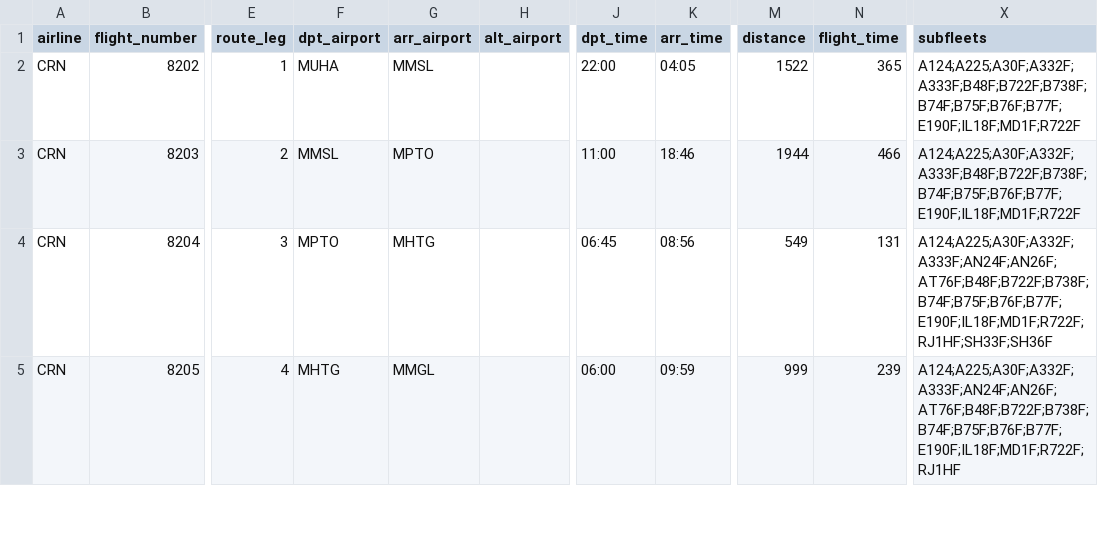
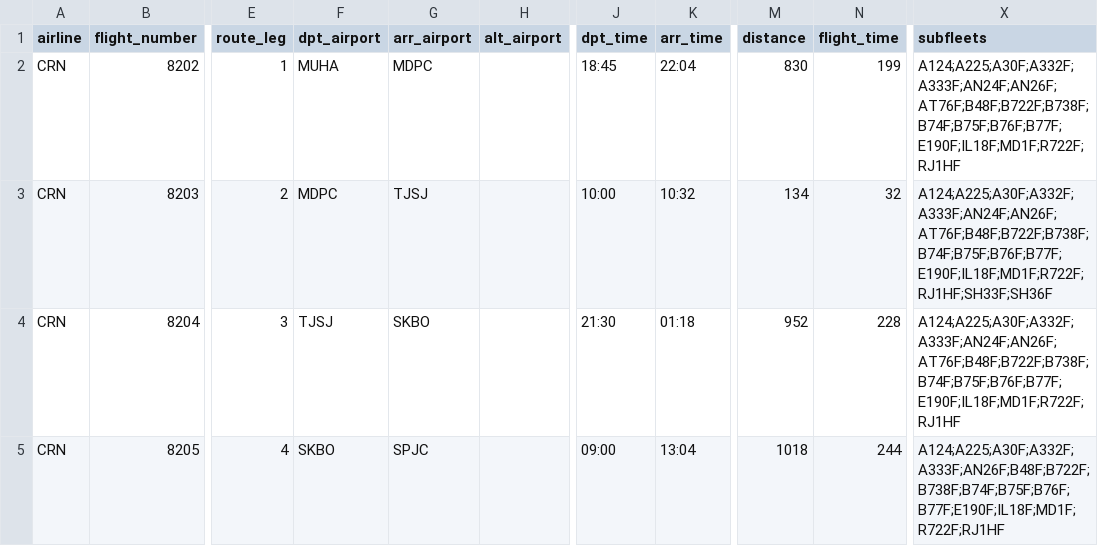
Before and after one commit to aerocaribbeanva/phpvms-utilities, a CSV file: flights-generator/TOURS/TACE/DS_Tour_TACE_Legs.csv, drawn as a sheet; only a part is shown, gaps mark what is left out; the diff covers the shown part only; the diff names each change by its address in the sheet, - before the commit and + after, or states it on an @@ line.

```diff
--- a/flights-generator/TOURS/TACE/DS_Tour_TACE_Legs.csv
+++ b/flights-generator/TOURS/TACE/DS_Tour_TACE_Legs.csv
-G2 (arr_airport): MMSL
+G2 (arr_airport): MDPC
-J2 (dpt_time): 22:00
+J2 (dpt_time): 18:45
-K2 (arr_time): 04:05
+K2 (arr_time): 22:04
-M2 (distance): 1522
+M2 (distance): 830
-N2 (flight_time): 365
+N2 (flight_time): 199
-X2 (subfleets): A124;A225;A30F;A332F;A333F;B48F;B722F;B738F;B74F;B75F;B76F;B77F;E190F;IL18F;MD1F;R722F
+X2 (subfleets): A124;A225;A30F;A332F;A333F;AN24F;AN26F;AT76F;B48F;B722F;B738F;B74F;B75F;B76F;B77F;E190F;IL18F;MD1F;R722F;RJ1HF
-F3 (dpt_airport): MMSL
+F3 (dpt_airport): MDPC
-G3 (arr_airport): MPTO
+G3 (arr_airport): TJSJ
-J3 (dpt_time): 11:00
+J3 (dpt_time): 10:00
-K3 (arr_time): 18:46
+K3 (arr_time): 10:32
-M3 (distance): 1944
+M3 (distance): 134
-N3 (flight_time): 466
+N3 (flight_time): 32
-X3 (subfleets): A124;A225;A30F;A332F;A333F;B48F;B722F;B738F;B74F;B75F;B76F;B77F;E190F;IL18F;MD1F;R722F
+X3 (subfleets): A124;A225;A30F;A332F;A333F;AN24F;AN26F;AT76F;B48F;B722F;B738F;B74F;B75F;B76F;B77F;E190F;IL18F;MD1F;R722F;RJ1HF;SH33F;SH36F
-F4 (dpt_airport): MPTO
+F4 (dpt_airport): TJSJ
-G4 (arr_airport): MHTG
+G4 (arr_airport): SKBO
-J4 (dpt_time): 06:45
+J4 (dpt_time): 21:30
-K4 (arr_time): 08:56
+K4 (arr_time): 01:18
-M4 (distance): 549
+M4 (distance): 952
-N4 (flight_time): 131
+N4 (flight_time): 228
-X4 (subfleets): A124;A225;A30F;A332F;A333F;AN24F;AN26F;AT76F;B48F;B722F;B738F;B74F;B75F;B76F;B77F;E190F;IL18F;MD1F;R722F;RJ1HF;SH33F;SH36F
+X4 (subfleets): A124;A225;A30F;A332F;A333F;AN24F;AN26F;AT76F;B48F;B722F;B738F;B74F;B75F;B76F;B77F;E190F;IL18F;MD1F;R722F;RJ1HF
-F5 (dpt_airport): MHTG
+F5 (dpt_airport): SKBO
-G5 (arr_airport): MMGL
+G5 (arr_airport): SPJC
-J5 (dpt_time): 06:00
+J5 (dpt_time): 09:00
-K5 (arr_time): 09:59
+K5 (arr_time): 13:04
-M5 (distance): 999
+M5 (distance): 1018
-N5 (flight_time): 239
+N5 (flight_time): 244
-X5 (subfleets): A124;A225;A30F;A332F;A333F;AN24F;AN26F;AT76F;B48F;B722F;B738F;B74F;B75F;B76F;B77F;E190F;IL18F;MD1F;R722F;RJ1HF
+X5 (subfleets): A124;A225;A30F;A332F;A333F;AN26F;B48F;B722F;B738F;B74F;B75F;B76F;B77F;E190F;IL18F;MD1F;R722F;RJ1HF
```
Also changed, not shown: 3 removed rows and 108 edited cells elsewhere in this file, 1 other file.
